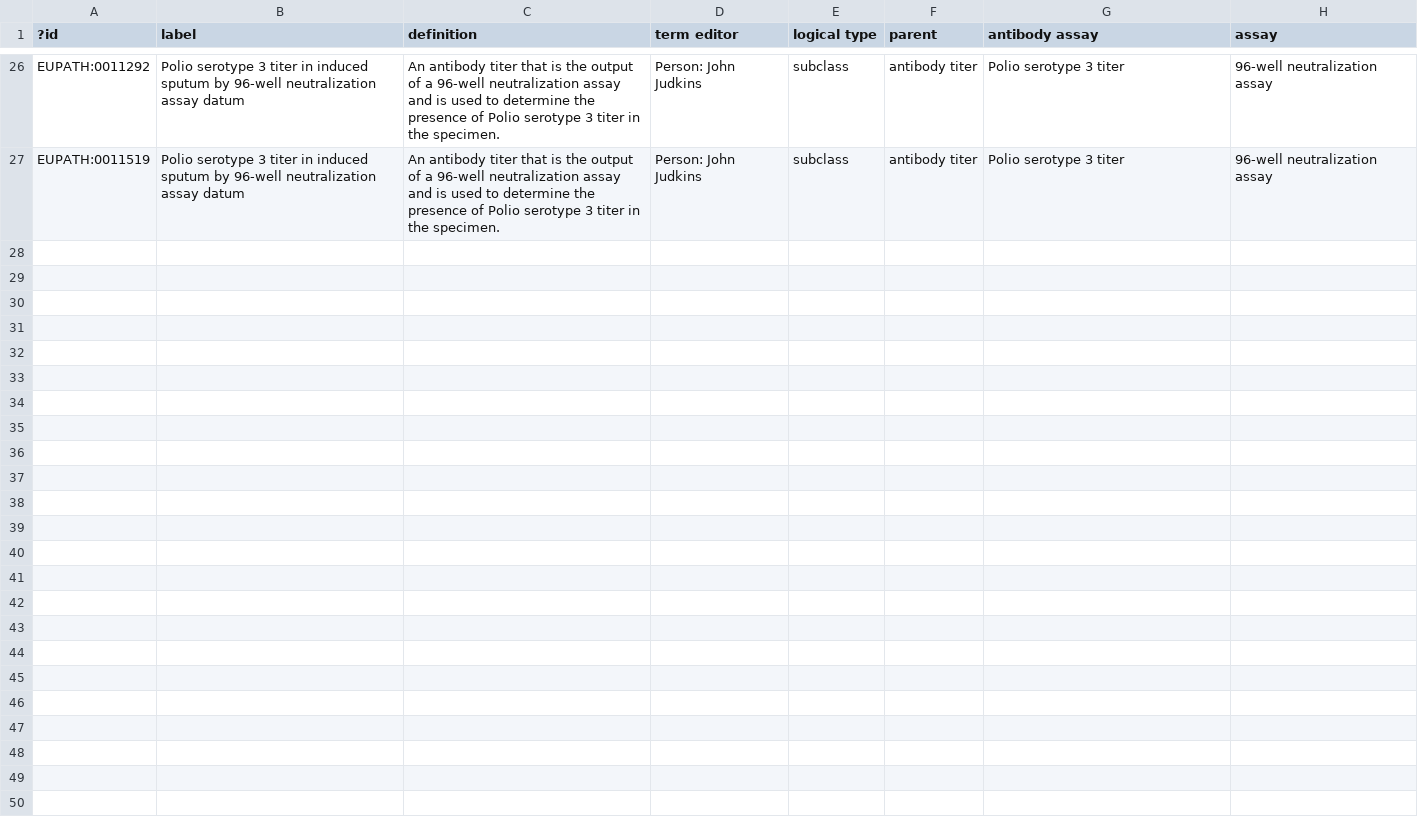
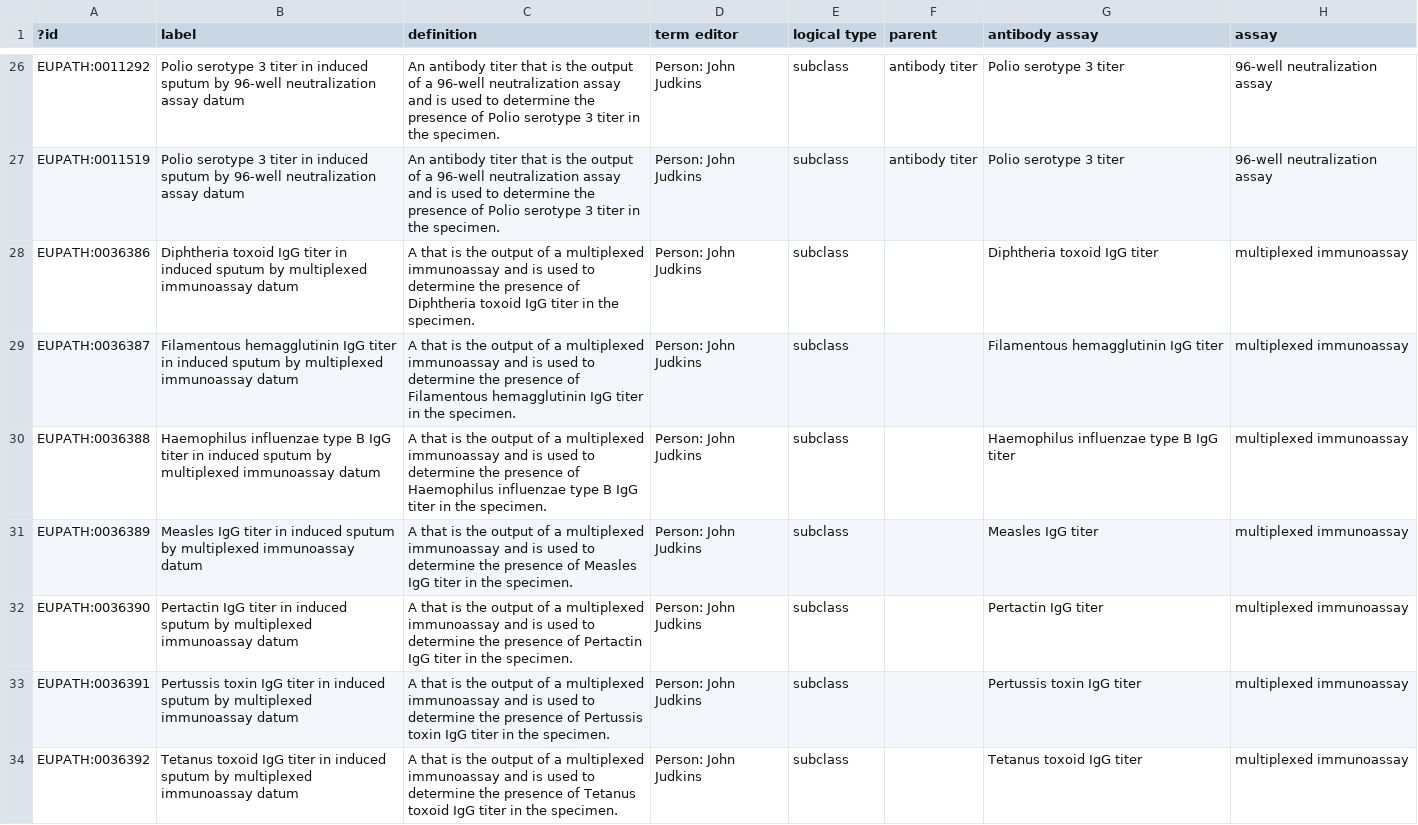
Before and after one commit to VEuPathDB-ontology/VEuPathDB-ontology, a TSV file: src/ontology/templates/antibody_titer.tsv, drawn as a sheet; only a part is shown, gaps mark what is left out.

Commit message:
Update antibody_titer.tsv

```diff
--- a/src/ontology/templates/antibody_titer.tsv
+++ b/src/ontology/templates/antibody_titer.tsv
@@ -27 +27,8 @@ EUPATH:0011292	Polio serotype 3 titer in induced sputum by 96-well neutralizatio
 EUPATH:0011519	Polio serotype 3 titer in induced sputum by 96-well neutralization assay datum	An antibody titer that is the output of a 96-well neutralization assay and is used to determine the presence of Polio serotype 3 titer in the specimen.	Person: John Judkins	subclass	antibody titer	Polio serotype 3 titer	96-well neutralization assay
+EUPATH:0036386	Diphtheria toxoid IgG titer in induced sputum by multiplexed immunoassay datum	A  that is the output of a multiplexed immunoassay and is used to determine the presence of Diphtheria toxoid IgG titer in the specimen.	Person: John Judkins	subclass		Diphtheria toxoid IgG titer	multiplexed immunoassay
+EUPATH:0036387	Filamentous hemagglutinin IgG titer in induced sputum by multiplexed immunoassay datum	A  that is the output of a multiplexed immunoassay and is used to determine the presence of Filamentous hemagglutinin IgG titer in the specimen.	Person: John Judkins	subclass		Filamentous hemagglutinin IgG titer	multiplexed immunoassay
+EUPATH:0036388	Haemophilus influenzae type B IgG titer in induced sputum by multiplexed immunoassay datum	A  that is the output of a multiplexed immunoassay and is used to determine the presence of Haemophilus influenzae type B IgG titer in the specimen.	Person: John Judkins	subclass		Haemophilus influenzae type B IgG titer	multiplexed immunoassay
+EUPATH:0036389	Measles IgG titer in induced sputum by multiplexed immunoassay datum	A  that is the output of a multiplexed immunoassay and is used to determine the presence of Measles IgG titer in the specimen.	Person: John Judkins	subclass		Measles IgG titer	multiplexed immunoassay
+EUPATH:0036390	Pertactin IgG titer in induced sputum by multiplexed immunoassay datum	A  that is the output of a multiplexed immunoassay and is used to determine the presence of Pertactin IgG titer in the specimen.	Person: John Judkins	subclass		Pertactin IgG titer	multiplexed immunoassay
+EUPATH:0036391	Pertussis toxin IgG titer in induced sputum by multiplexed immunoassay datum	A  that is the output of a multiplexed immunoassay and is used to determine the presence of Pertussis toxin IgG titer in the specimen.	Person: John Judkins	subclass		Pertussis toxin IgG titer	multiplexed immunoassay
+EUPATH:0036392	Tetanus toxoid IgG titer in induced sputum by multiplexed immunoassay datum	A  that is the output of a multiplexed immunoassay and is used to determine the presence of Tetanus toxoid IgG titer in the specimen.	Person: John Judkins	subclass		Tetanus toxoid IgG titer	multiplexed immunoassay
```
